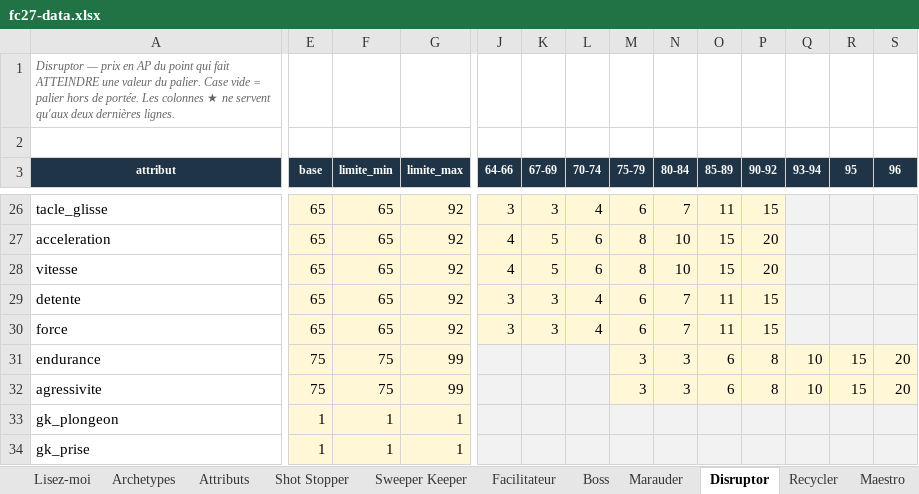
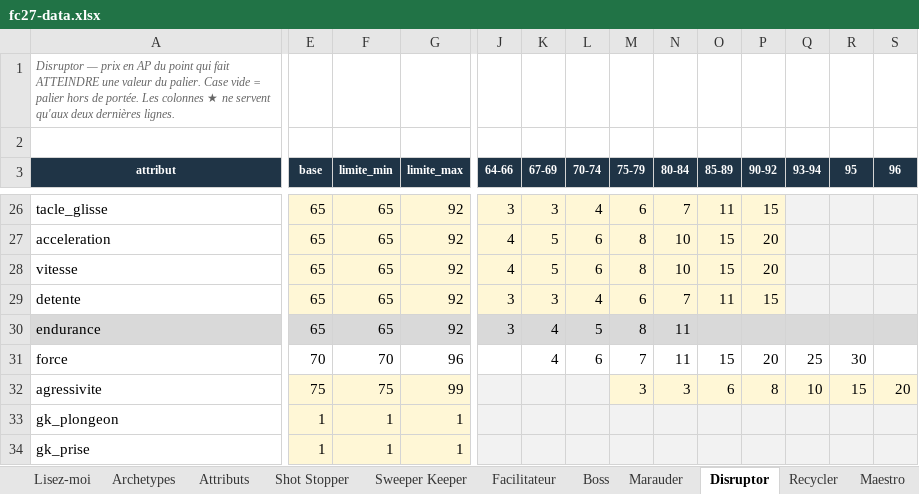
Before and after one commit to Akunesquik/builderproclubs, an Excel workbook: data/fc27-data.xlsx, sheet Disruptor, drawn as a sheet; only a part is shown, gaps mark what is left out; values as stored, in another font and other column widths than the file's, no borders; removed rows and columns are numbered as before the commit, all else as after; rows hold the shown columns only; the diff covers the shown part only; the diff names each change by its address in the sheet, - before the commit and + after, or states it on an @@ line.

```diff
--- a/data/fc27-data.xlsx (sheet Disruptor)
+++ b/data/fc27-data.xlsx (sheet Disruptor)
+row 30: endurance | 65 | 65 | 92 | 3 | 4 | 5 | 8 | 11
-E31 (base): 65
+E31 (base): 70
-E31:G31 fill: #FFF7D6
+E31:G31 fill: none
-F31 (limite_min): 65
+F31 (limite_min): 70
-G31 (limite_max): 92
+G31 (limite_max): 96
-J31 (64-66): 3
+J31 (64-66): (empty)
-J31:P31 fill: #FFF7D6
+J31:P31 fill: none
-K31 (67-69): 3
+K31 (67-69): 4
-L31 (70-74): 4
+L31 (70-74): 6
-M31 (75-79): 6
+M31 (75-79): 7
-N31 (80-84): 7
+N31 (80-84): 11
-O31 (85-89): 11
+O31 (85-89): 15
-P31 (90-92): 15
+P31 (90-92): 20
-Q31 (93-94): (empty)
+Q31 (93-94): 25
-Q31:S31 fill: #F2F2F2
+Q31:S31 fill: none
-R31 (95): (empty)
+R31 (95): 30
-row 31: endurance | 75 | 75 | 99 |  |  |  | 3 | 3 | 6 | 8 | 10 | 15 | 20
```
Also changed, not shown: cell formats elsewhere in this sheet, sheet Marauder, sheet Boss, sheet Recycler, sheet Spark, sheet Maestro, sheet Magician, 3 more sheets, 3 other files.
